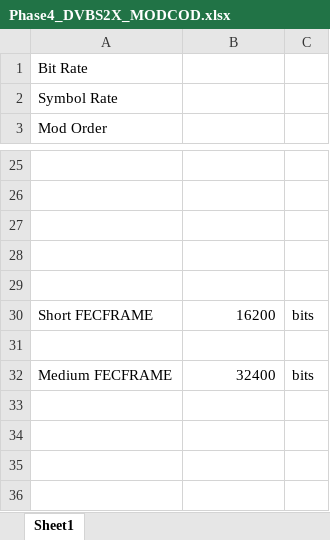
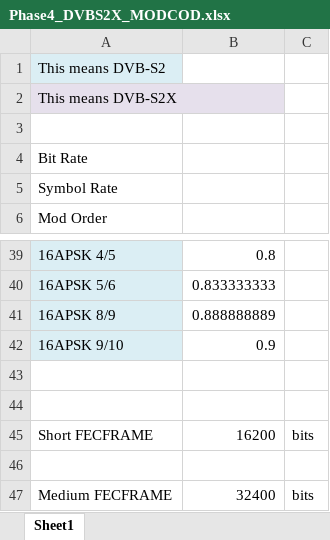
Before and after one commit to OpenResearchInstitute/documents, an Excel workbook: Engineering/Link_Budget/Phase4_DVBS2X_MODCOD.xlsx, sheet Sheet1, drawn as a sheet; only a part is shown, gaps mark what is left out; values as stored, in another font and other column widths than the file's, no borders; addresses are those after the commit; the diff covers the shown part only; the diff names each change by its address in the sheet, - before the commit and + after, or states it on an @@ line.

```diff
--- a/Engineering/Link_Budget/Phase4_DVBS2X_MODCOD.xlsx (sheet Sheet1)
+++ b/Engineering/Link_Budget/Phase4_DVBS2X_MODCOD.xlsx (sheet Sheet1)
+row 1: This means DVB-S2
+row 2: This means DVB-S2X
+row 3: (empty)
-A39:A41 fill: none
+A39:A41 fill: #DBEEF4
-row 39: (empty)
+row 39: 16APSK 4/5 | 0.8
-row 40: (empty)
+row 40: 16APSK 5/6 | 0.833333333
-row 41: (empty)
+row 41: 16APSK 8/9 | 0.888888889
+row 42: 16APSK 9/10 | 0.9
```
Also changed, not shown: 11 added rows, 17 edited cells and cell formats elsewhere in this sheet.
